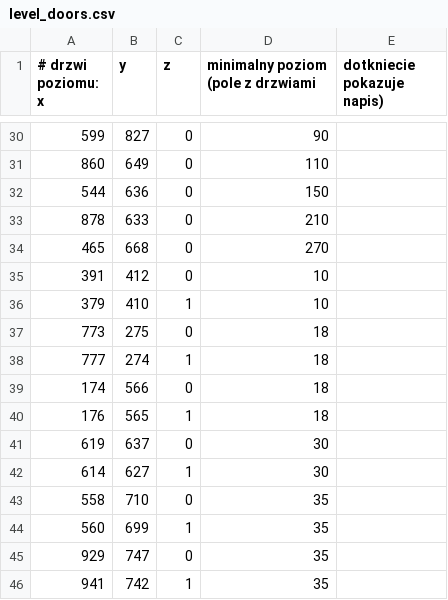
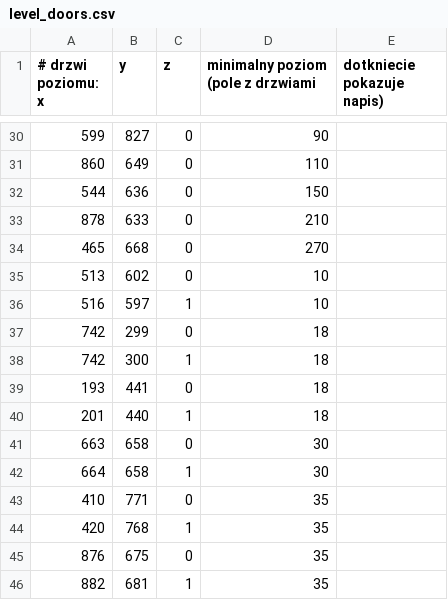
Before and after one commit to fawizja/Pixel, a CSV file: shared/src/main/resources/maps/world/level_doors.csv, drawn as a sheet; only a part is shown, gaps mark what is left out.

```diff
--- a/shared/src/main/resources/maps/world/level_doors.csv
+++ b/shared/src/main/resources/maps/world/level_doors.csv
@@ -34,13 +34,13 @@
 465;668;0;270
-391;412;0;10
-379;410;1;10
-773;275;0;18
-777;274;1;18
-174;566;0;18
-176;565;1;18
-619;637;0;30
-614;627;1;30
-558;710;0;35
-560;699;1;35
-929;747;0;35
-941;742;1;35
+513;602;0;10
+516;597;1;10
+742;299;0;18
+742;300;1;18
+193;441;0;18
+201;440;1;18
+663;658;0;30
+664;658;1;30
+410;771;0;35
+420;768;1;35
+876;675;0;35
+882;681;1;35
```
Also changed, not shown: shared/src/main/resources/maps/world/chests.csv, shared/src/main/resources/maps/world/legend.csv, 21 other files.
